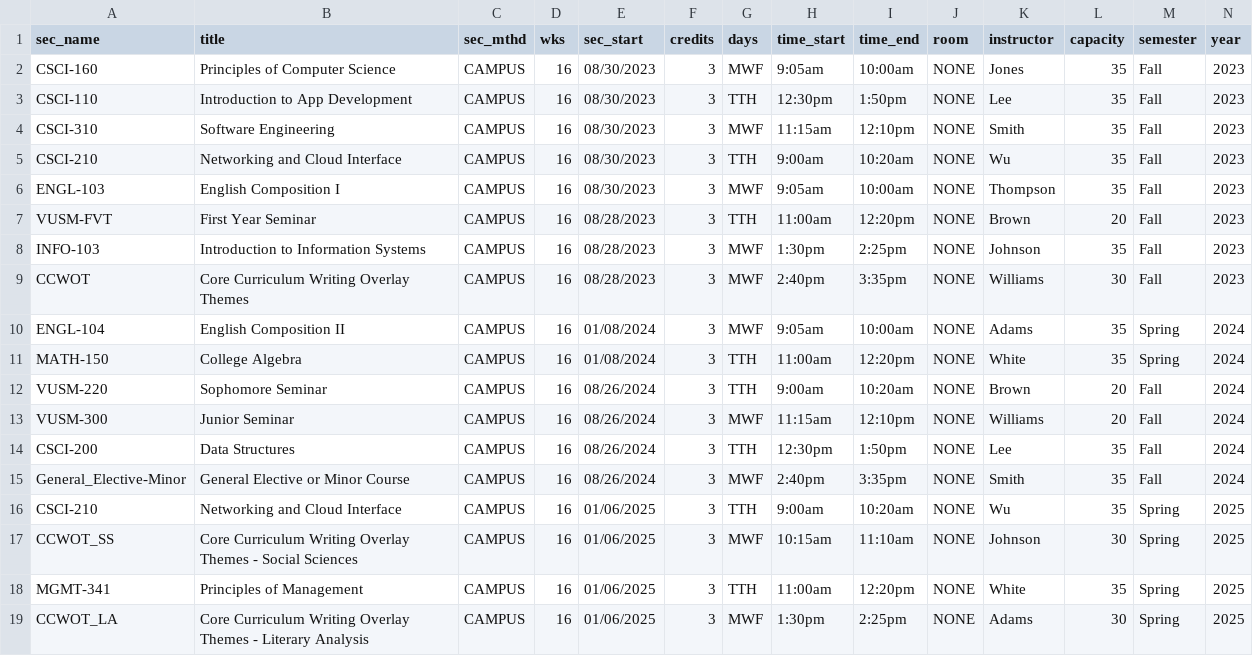
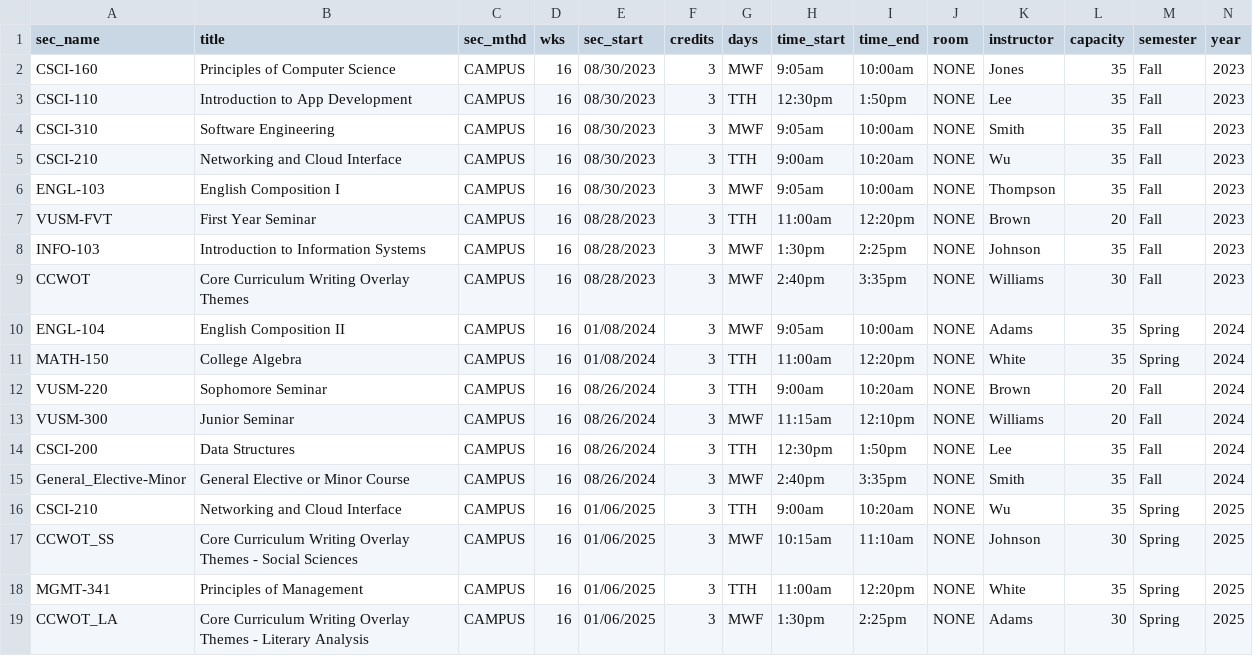
Before and after one commit to ladew222/studentcourseplanner, a CSV file: data/scheduled_classes.csv, drawn as a sheet.

Commit message:
main update and reorg

```diff
--- a/data/scheduled_classes.csv
+++ b/data/scheduled_classes.csv
@@ -3,3 +3,3 @@ CSCI-160,Principles of Computer Science,CAMPUS,16,08/30/2023,3,MWF,9:05am,10:00a
 CSCI-110,Introduction to App Development,CAMPUS,16,08/30/2023,3,TTH,12:30pm,1:50pm,NONE,Lee,35,Fall,2023
-CSCI-310,Software Engineering,CAMPUS,16,08/30/2023,3,MWF,11:15am,12:10pm,NONE,Smith,35,Fall,2023
+CSCI-310,Software Engineering,CAMPUS,16,08/30/2023,3,MWF,9:05am,10:00am,NONE,Smith,35,Fall,2023
 CSCI-210,Networking and Cloud Interface,CAMPUS,16,08/30/2023,3,TTH,9:00am,10:20am,NONE,Wu,35,Fall,2023
```
